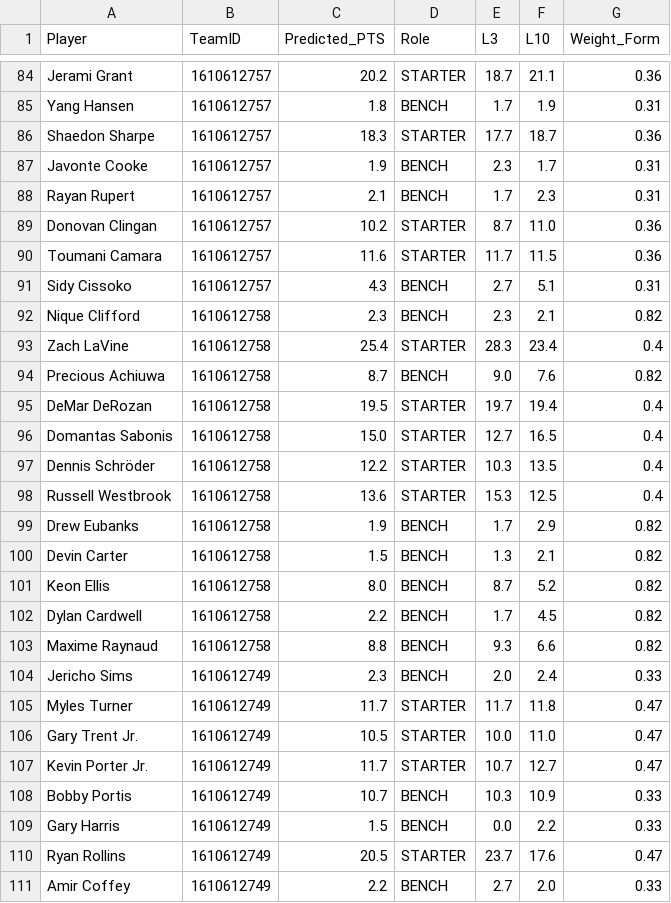
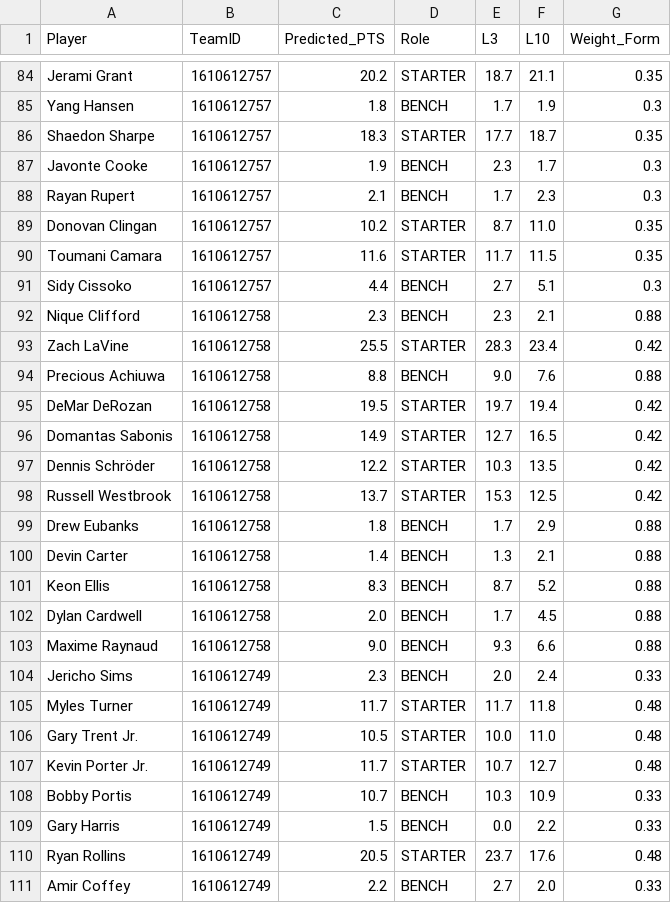
Before and after one commit to Krishna1644/nba-predictor, a CSV file: final_predictions.csv, drawn as a sheet; only a part is shown, gaps mark what is left out; the diff covers the shown part only; the diff names each change by its address in the sheet, - before the commit and + after, or states it on an @@ line.

```diff
--- a/final_predictions.csv
+++ b/final_predictions.csv
-G84 (Weight_Form): 0.36
+G84 (Weight_Form): 0.35
-G85 (Weight_Form): 0.31
+G85 (Weight_Form): 0.3
-G86 (Weight_Form): 0.36
+G86 (Weight_Form): 0.35
-G87:G88 (Weight_Form): 0.31
+G87:G88 (Weight_Form): 0.3
-G89:G90 (Weight_Form): 0.36
+G89:G90 (Weight_Form): 0.35
-C91 (Predicted_PTS): 4.3
+C91 (Predicted_PTS): 4.4
-G91 (Weight_Form): 0.31
+G91 (Weight_Form): 0.3
-G92 (Weight_Form): 0.82
+G92 (Weight_Form): 0.88
-C93 (Predicted_PTS): 25.4
+C93 (Predicted_PTS): 25.5
-G93 (Weight_Form): 0.4
+G93 (Weight_Form): 0.42
-C94 (Predicted_PTS): 8.7
+C94 (Predicted_PTS): 8.8
-G94 (Weight_Form): 0.82
+G94 (Weight_Form): 0.88
-G95:G98 (Weight_Form): 0.4
+G95:G98 (Weight_Form): 0.42
-C96 (Predicted_PTS): 15.0
+C96 (Predicted_PTS): 14.9
-C98 (Predicted_PTS): 13.6
+C98 (Predicted_PTS): 13.7
-C99 (Predicted_PTS): 1.9
+C99 (Predicted_PTS): 1.8
-G99:G103 (Weight_Form): 0.82
+G99:G103 (Weight_Form): 0.88
-C100 (Predicted_PTS): 1.5
+C100 (Predicted_PTS): 1.4
-C101 (Predicted_PTS): 8.0
+C101 (Predicted_PTS): 8.3
-C102 (Predicted_PTS): 2.2
+C102 (Predicted_PTS): 2.0
-C103 (Predicted_PTS): 8.8
+C103 (Predicted_PTS): 9.0
-G105:G107 (Weight_Form): 0.47
+G105:G107 (Weight_Form): 0.48
-G110 (Weight_Form): 0.47
+G110 (Weight_Form): 0.48
```
Also changed, not shown: 2 added rows, 2 removed rows and 117 edited cells elsewhere in this file, injuries.csv, todays_games.csv, 5 other files.
